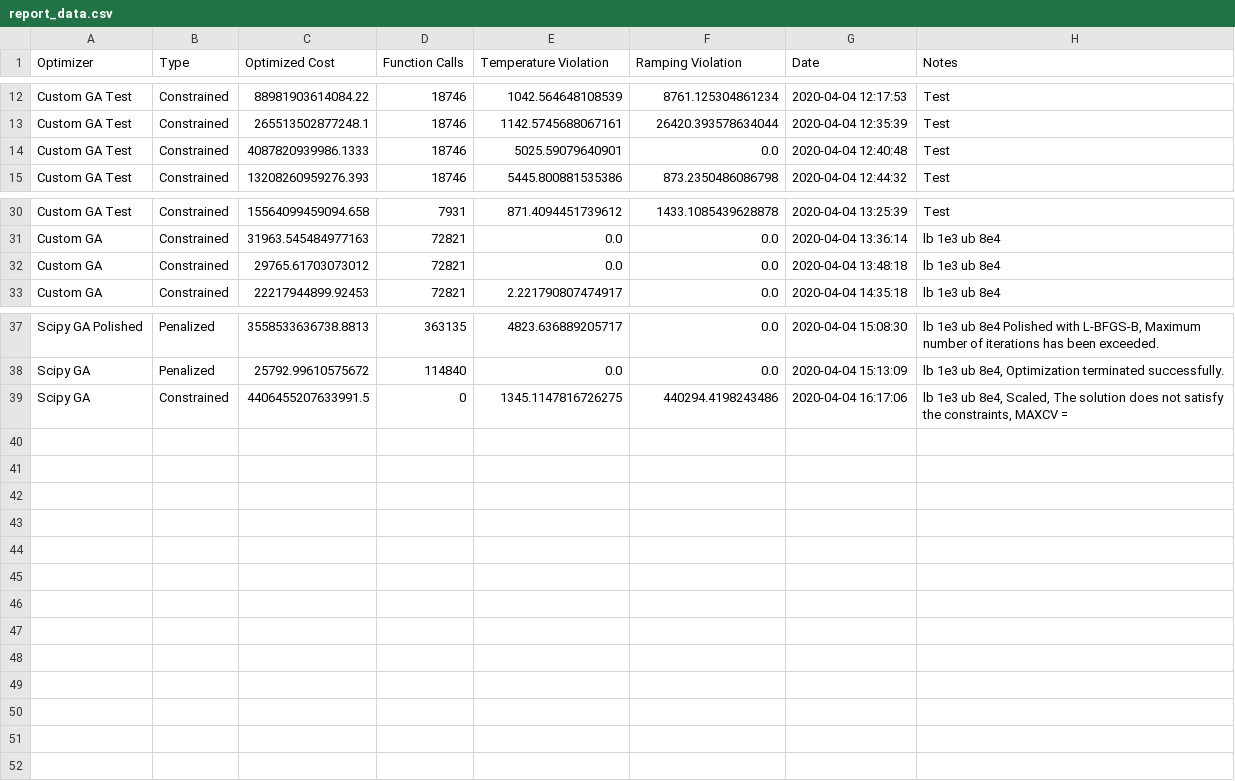
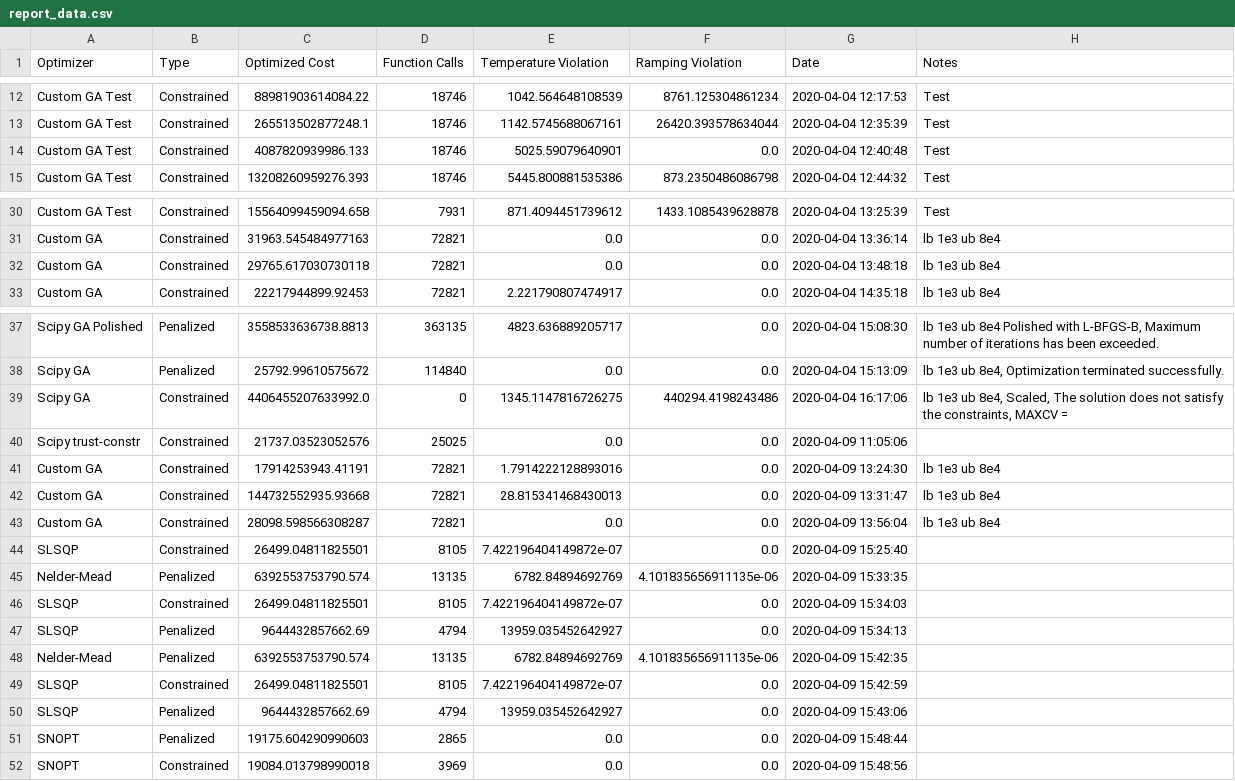
Before and after one commit to dhill2522/optimizer-benchmarks, a CSV file: report_data.csv, drawn as a sheet; only a part is shown, gaps mark what is left out.

Commit message:
Saved iteration histories, made videos, ran all Scipy optimizers again

```diff
--- a/report_data.csv
+++ b/report_data.csv
@@ -13,3 +13,3 @@ Custom GA Test,Constrained,88981903614084.22,18746,1042.564648108539,8761.125304
 Custom GA Test,Constrained,265513502877248.1,18746,1142.5745688067161,26420.393578634044,2020-04-04 12:35:39,Test
-Custom GA Test,Constrained,4087820939986.1333,18746,5025.59079640901,0.0,2020-04-04 12:40:48,Test
+Custom GA Test,Constrained,4087820939986.133,18746,5025.59079640901,0.0,2020-04-04 12:40:48,Test
 Custom GA Test,Constrained,13208260959276.393,18746,5445.800881535386,873.2350486086798,2020-04-04 12:44:32,Test
@@ -31,3 +31,3 @@ Custom GA Test,Constrained,15564099459094.658,7931,871.4094451739612,1433.108543
 Custom GA,Constrained,31963.545484977163,72821,0.0,0.0,2020-04-04 13:36:14,lb 1e3 ub 8e4
-Custom GA,Constrained,29765.61703073012,72821,0.0,0.0,2020-04-04 13:48:18,lb 1e3 ub 8e4
+Custom GA,Constrained,29765.617030730118,72821,0.0,0.0,2020-04-04 13:48:18,lb 1e3 ub 8e4
 Custom GA,Constrained,22217944899.92453,72821,2.221790807474917,0.0,2020-04-04 14:35:18,lb 1e3 ub 8e4
@@ -38,2 +38,15 @@ Scipy GA Polished,Penalized,3558533636738.8813,363135,4823.636889205717,0.0,2020
 Scipy GA,Penalized,25792.99610575672,114840,0.0,0.0,2020-04-04 15:13:09,"lb 1e3 ub 8e4, Optimization terminated successfully."
-Scipy GA,Constrained,4406455207633991.5,0,1345.1147816726275,440294.4198243486,2020-04-04 16:17:06,"lb 1e3 ub 8e4, Scaled, The solution does not satisfy the constraints, MAXCV = "
+Scipy GA,Constrained,4406455207633992.0,0,1345.1147816726275,440294.4198243486,2020-04-04 16:17:06,"lb 1e3 ub 8e4, Scaled, The solution does not satisfy the constraints, MAXCV = "
+Scipy trust-constr,Constrained,21737.03523052576,25025,0.0,0.0,2020-04-09 11:05:06,
+Custom GA,Constrained,17914253943.41191,72821,1.7914222128893016,0.0,2020-04-09 13:24:30,lb 1e3 ub 8e4
+Custom GA,Constrained,144732552935.93668,72821,28.815341468430013,0.0,2020-04-09 13:31:47,lb 1e3 ub 8e4
+Custom GA,Constrained,28098.598566308287,72821,0.0,0.0,2020-04-09 13:56:04,lb 1e3 ub 8e4
+SLSQP,Constrained,26499.04811825501,8105,7.422196404149872e-07,0.0,2020-04-09 15:25:40,
+Nelder-Mead,Penalized,6392553753790.574,13135,6782.84894692769,4.101835656911135e-06,2020-04-09 15:33:35,
+SLSQP,Constrained,26499.04811825501,8105,7.422196404149872e-07,0.0,2020-04-09 15:34:03,
+SLSQP,Penalized,9644432857662.69,4794,13959.035452642927,0.0,2020-04-09 15:34:13,
+Nelder-Mead,Penalized,6392553753790.574,13135,6782.84894692769,4.101835656911135e-06,2020-04-09 15:42:35,
+SLSQP,Constrained,26499.04811825501,8105,7.422196404149872e-07,0.0,2020-04-09 15:42:59,
+SLSQP,Penalized,9644432857662.69,4794,13959.035452642927,0.0,2020-04-09 15:43:06,
+SNOPT,Penalized,19175.604290990603,2865,0.0,0.0,2020-04-09 15:48:44,
+SNOPT,Constrained,19084.013798990018,3969,0.0,0.0,2020-04-09 15:48:56,
```
Also changed, not shown: 25 other files.
